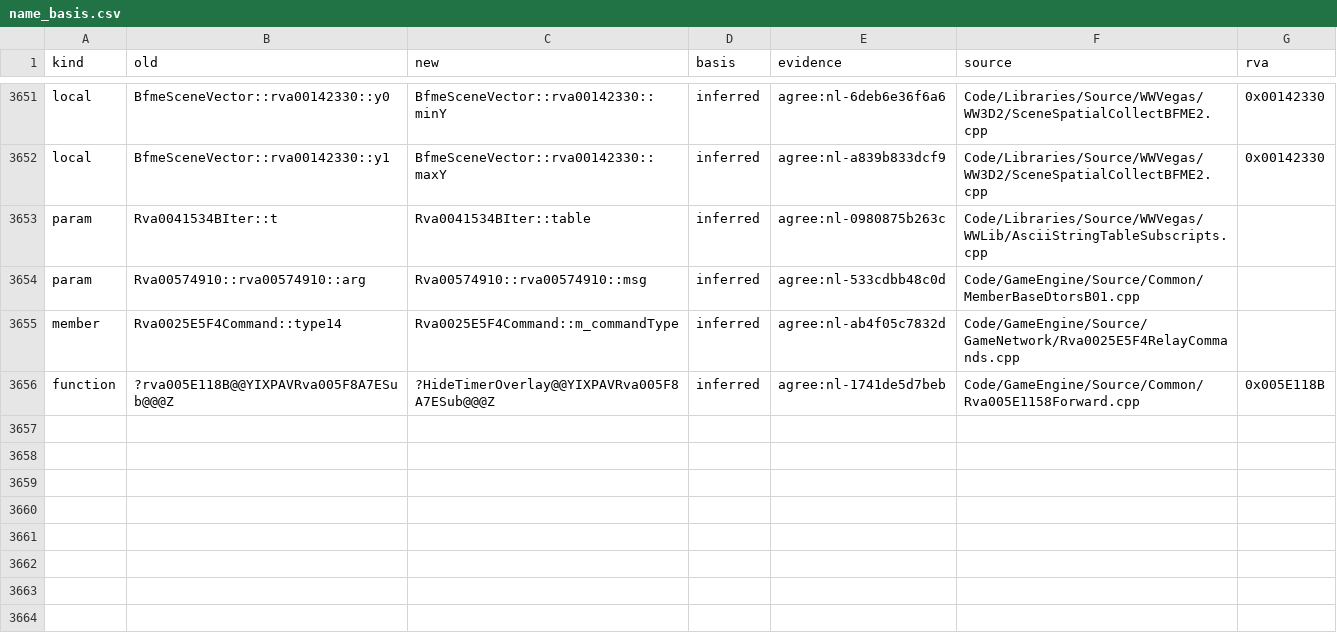
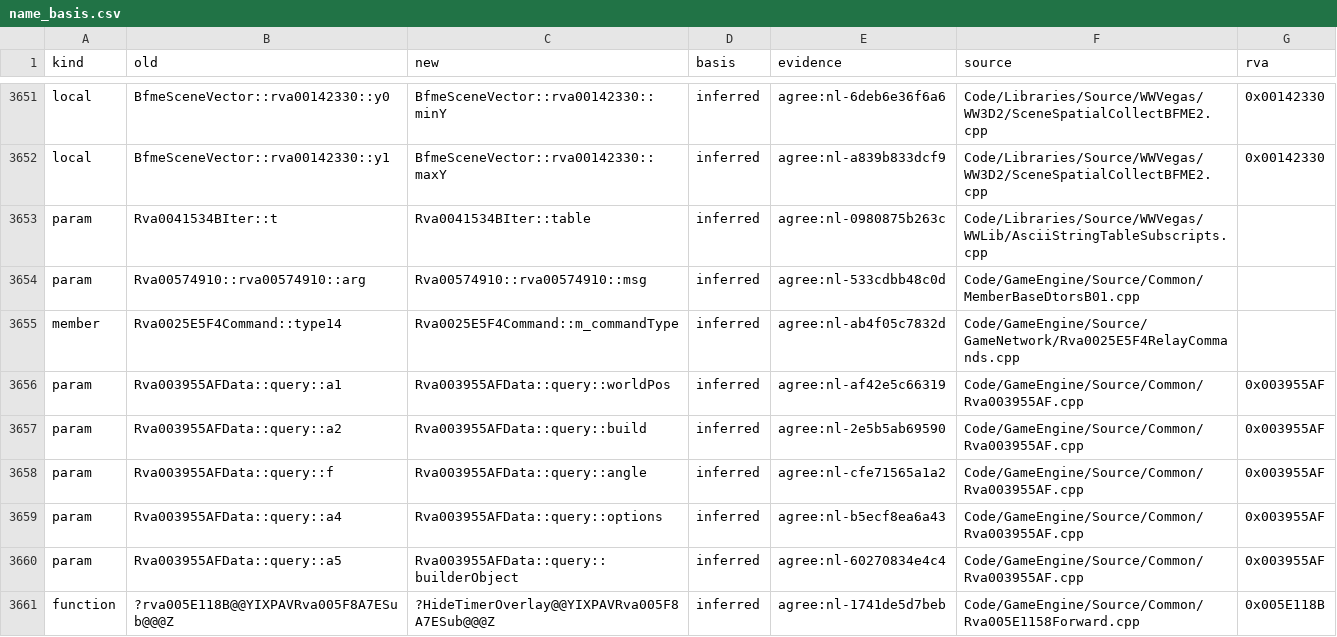
Before and after one commit to McMickey93/Open-BFME-2, a CSV file: reverse/name_basis.csv, drawn as a sheet; only a part is shown, gaps mark what is left out; the diff names each change by its address in the sheet, - before the commit and + after, or states it on an @@ line.

```diff
--- a/reverse/name_basis.csv
+++ b/reverse/name_basis.csv
+row 3656: param | Rva003955AFData::query::a1 | Rva003955AFData::query::worldPos | inferred | agree:nl-af42e5c66319 | Code/GameEngine/Source/Common/Rva003955AF.cpp | 0x003955AF
+row 3657: param | Rva003955AFData::query::a2 | Rva003955AFData::query::build | inferred | agree:nl-2e5b5ab69590 | Code/GameEngine/Source/Common/Rva003955AF.cpp | 0x003955AF
+row 3658: param | Rva003955AFData::query::f | Rva003955AFData::query::angle | inferred | agree:nl-cfe71565a1a2 | Code/GameEngine/Source/Common/Rva003955AF.cpp | 0x003955AF
+row 3659: param | Rva003955AFData::query::a4 | Rva003955AFData::query::options | inferred | agree:nl-b5ecf8ea6a43 | Code/GameEngine/Source/Common/Rva003955AF.cpp | 0x003955AF
+row 3660: param | Rva003955AFData::query::a5 | Rva003955AFData::query::builderObject | inferred | agree:nl-60270834e4c4 | Code/GameEngine/Source/Common/Rva003955AF.cpp | 0x003955AF
```
Also changed, not shown: 2 other files.
